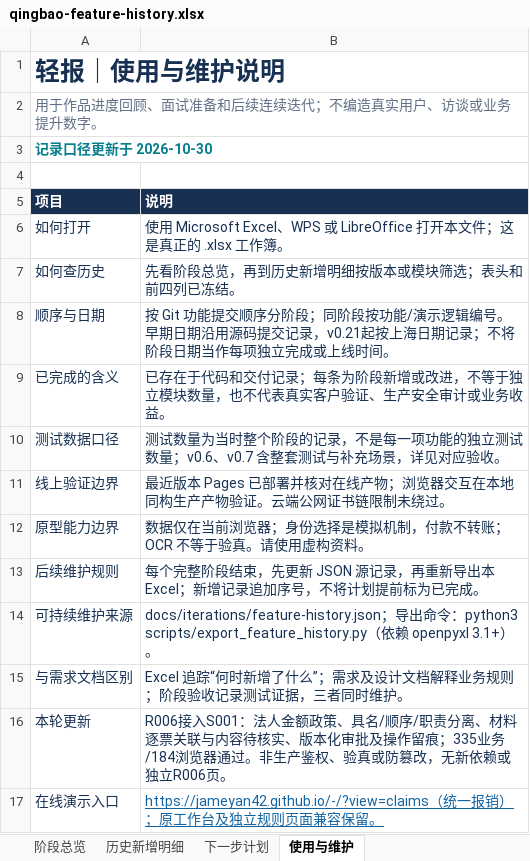
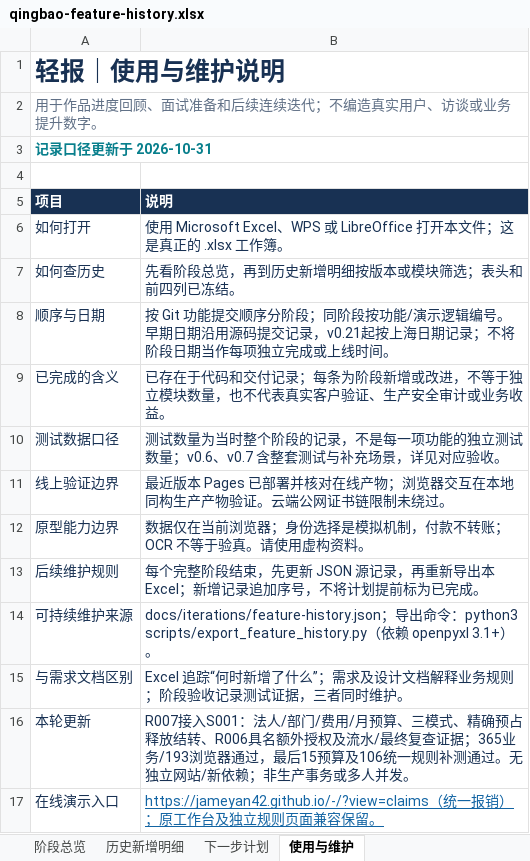
Before and after one commit to Jameyan42/-, an Excel workbook: deliverables/qingbao-feature-history.xlsx, sheet 使用与维护, drawn as a sheet; values as stored, in another font and other column widths than the file's, no borders; table styles not drawn; the diff names each change by its address in the sheet, - before the commit and + after, or states it on an @@ line.

```diff
--- a/deliverables/qingbao-feature-history.xlsx (sheet 使用与维护)
+++ b/deliverables/qingbao-feature-history.xlsx (sheet 使用与维护)
-A3 (项目): 记录口径更新于 2026-10-30
+A3 (项目): 记录口径更新于 2026-10-31
-B16 (说明): R006接入S001：法人金额政策、具名/顺序/职责分离、材料逐票关联与内容待核实、版本化审批及操作留痕；335业务/184浏览器通过。非生产鉴权、验真或防篡改，无新依赖或独立R006页。
+B16 (说明): R007接入S001：法人/部门/费用/月预算、三模式、精确预占释放结转、R006具名额外授权及流水/最终复查证据；365业务/193浏览器通过，最后15预算及106统一规则补测通过。无独立网站/新依赖；非生产事务或多人并发。
```
Also changed, not shown: sheet 历史新增明细, sheet 阶段总览, 2 other files.
